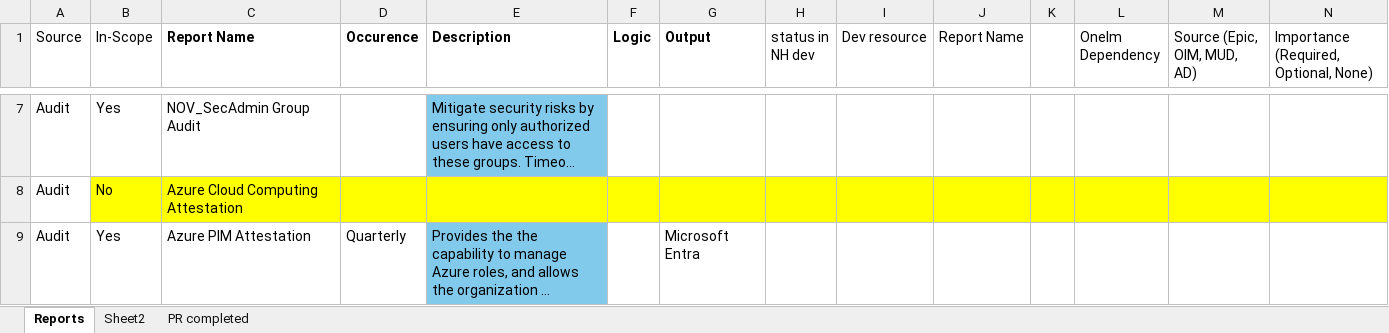
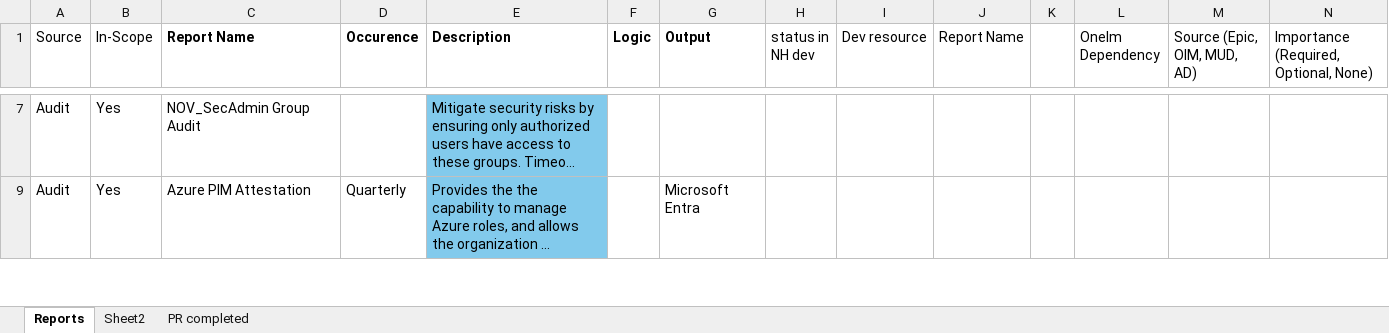
Before and after one commit to sravyaasarveshbeerala-dotcom/MY-FILES, an Excel workbook: Reports.xlsx, sheet Reports, drawn as a sheet; only a part is shown, gaps mark what is left out; long unchanged cells end in …; values as stored, in another font and other column widths than the file's, no borders; the diff covers the shown part only; the diff names each change by its address in the sheet, - before the commit and + after, or states it on an @@ line.

```diff
--- a/Reports.xlsx (sheet Reports)
+++ b/Reports.xlsx (sheet Reports)
@@ row 8 hidden: Audit | No | Azure Cloud Computing Attestation @@
```
Also changed, not shown: 10 removed rows, 70 hidden or unhidden rows and 3 edited cells elsewhere in this sheet, sheet PR completed, hidden cells, 2 other files.
